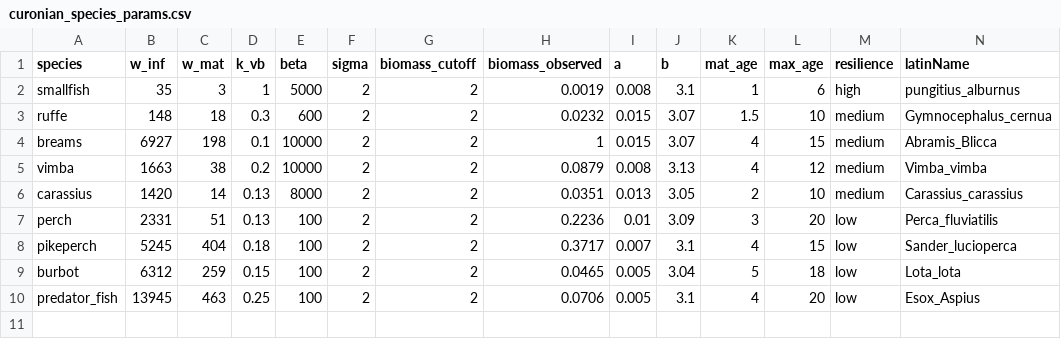
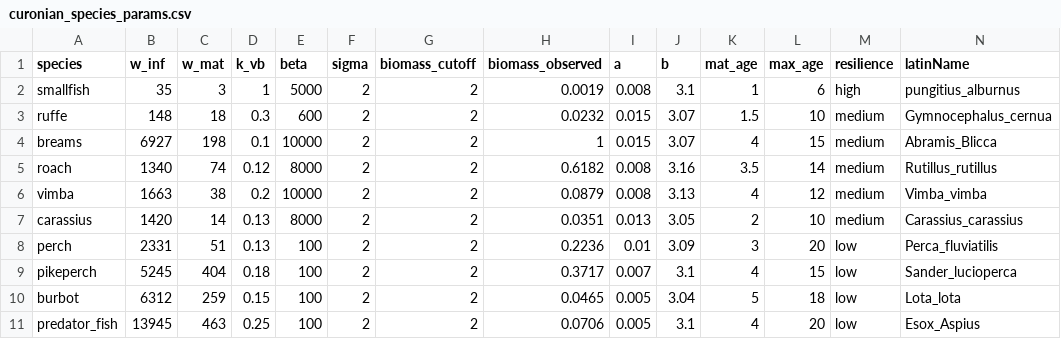
Before and after one commit to sizespectrum/mizerCourse_Aug22, a CSV file: build/curonian_species_params.csv, drawn as a sheet; only a part is shown; rows hold the shown columns only; the diff names each change by its address in the sheet, - before the commit and + after, or states it on an @@ line.

Commit message:
Roach was dropped from this .csv file by mistake earlier.

```diff
--- a/build/curonian_species_params.csv
+++ b/build/curonian_species_params.csv
+row 5: roach | 1340 | 74 | 0.12 | 8000 | 2 | 2 | 0.6182 | 0.008 | 3.16 | 3.5 | 14 | medium | Rutillus_rutillus
```
